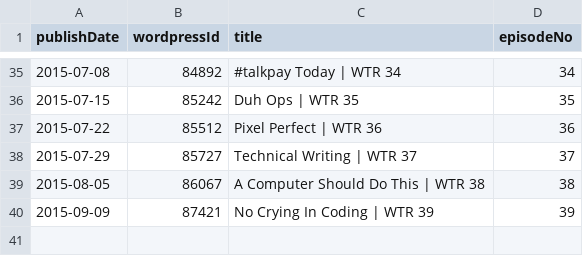
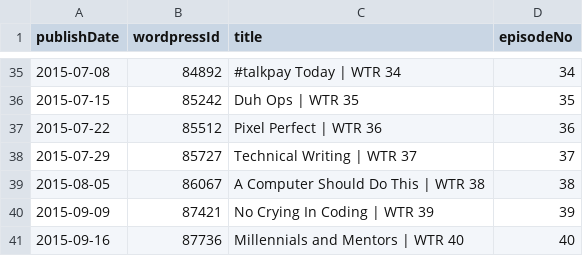
Before and after one commit to Cj-Malone/jb_data, a CSV file: shows/wtr.csv, drawn as a sheet; only a part is shown, gaps mark what is left out; the diff names each change by its address in the sheet, - before the commit and + after, or states it on an @@ line.

Commit message:
wtr40

```diff
--- a/shows/wtr.csv
+++ b/shows/wtr.csv
+row 41: 2015-09-16 | 87736 | Millennials and Mentors | WTR 40 | 40
```
